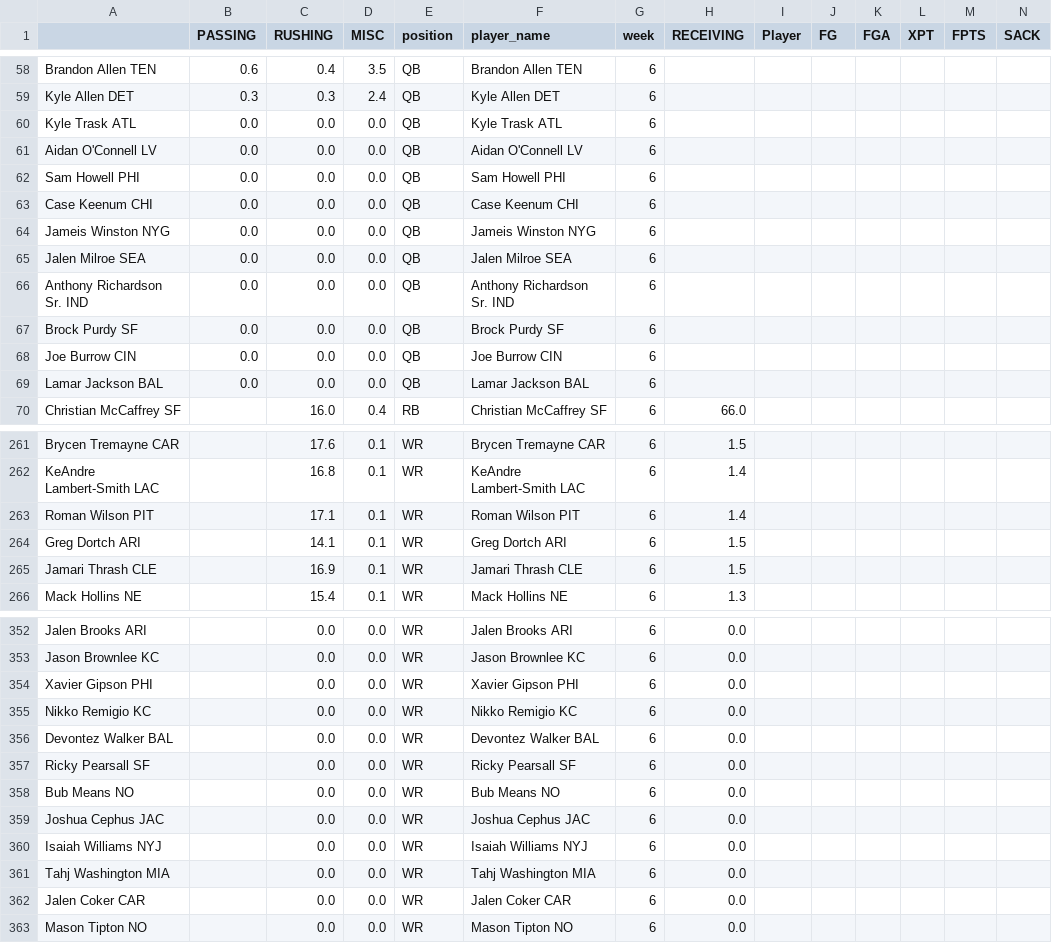
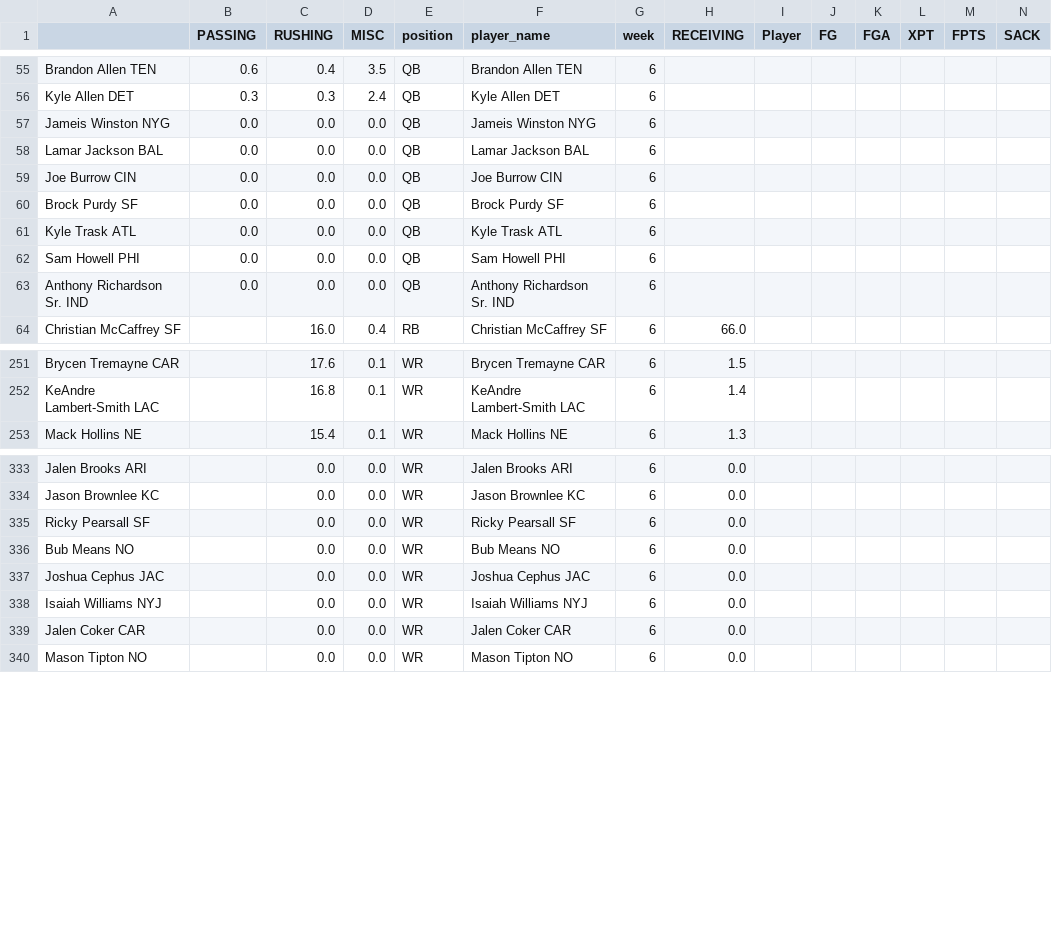
Before and after one commit to msrtliw2/fantasy-lineup-picker, a CSV file: data/projections_week_6.csv, drawn as a sheet; only a part is shown, gaps mark what is left out; removed rows and columns are numbered as before the commit, all else as after; rows hold the shown columns only; the diff covers the shown part only; the diff names each change by its address in the sheet, - before the commit and + after, or states it on an @@ line.

```diff
--- a/data/projections_week_6.csv
+++ b/data/projections_week_6.csv
@@ row 64 moved to row 57: Jameis Winston NYG @@
@@ row 69 moved to row 58: Lamar Jackson BAL @@
@@ row 68 moved to row 59: Joe Burrow CIN @@
@@ row 67 moved to row 60: Brock Purdy SF @@
-row 61: Aidan O'Connell LV | 0.0 | 0.0 | 0.0 | QB | Aidan O'Connell LV | 6
-row 63: Case Keenum CHI | 0.0 | 0.0 | 0.0 | QB | Case Keenum CHI | 6
-row 65: Jalen Milroe SEA | 0.0 | 0.0 | 0.0 | QB | Jalen Milroe SEA | 6
-row 263: Roman Wilson PIT |  | 17.1 | 0.1 | WR | Roman Wilson PIT | 6 | 1.4
-row 264: Greg Dortch ARI |  | 14.1 | 0.1 | WR | Greg Dortch ARI | 6 | 1.5
-row 265: Jamari Thrash CLE |  | 16.9 | 0.1 | WR | Jamari Thrash CLE | 6 | 1.5
-row 354: Xavier Gipson PHI |  | 0.0 | 0.0 | WR | Xavier Gipson PHI | 6 | 0.0
-row 355: Nikko Remigio KC |  | 0.0 | 0.0 | WR | Nikko Remigio KC | 6 | 0.0
-row 356: Devontez Walker BAL |  | 0.0 | 0.0 | WR | Devontez Walker BAL | 6 | 0.0
-row 361: Tahj Washington MIA |  | 0.0 | 0.0 | WR | Tahj Washington MIA | 6 | 0.0
```
Also changed, not shown: 13 removed rows and 13 moved rows elsewhere in this file, data/projections_week_1.csv, data/projections_week_13.csv, 14 other files.
